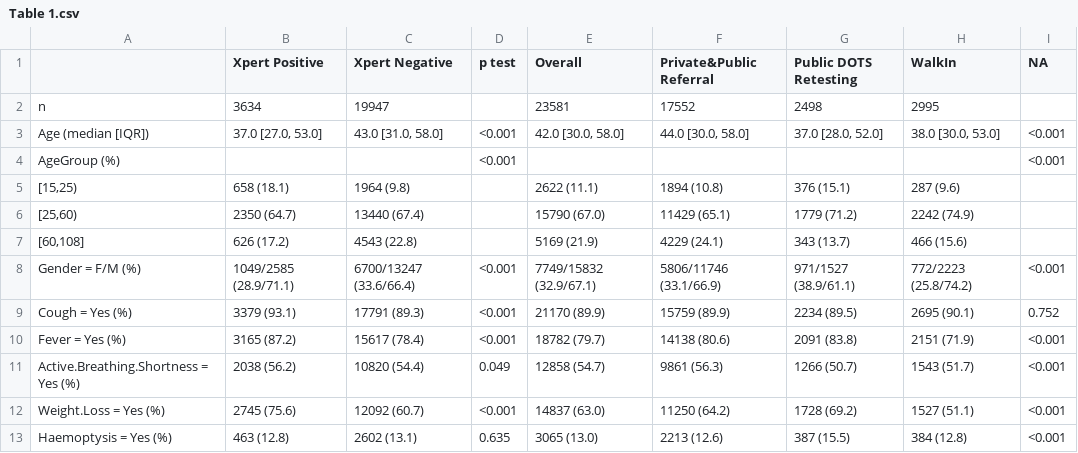
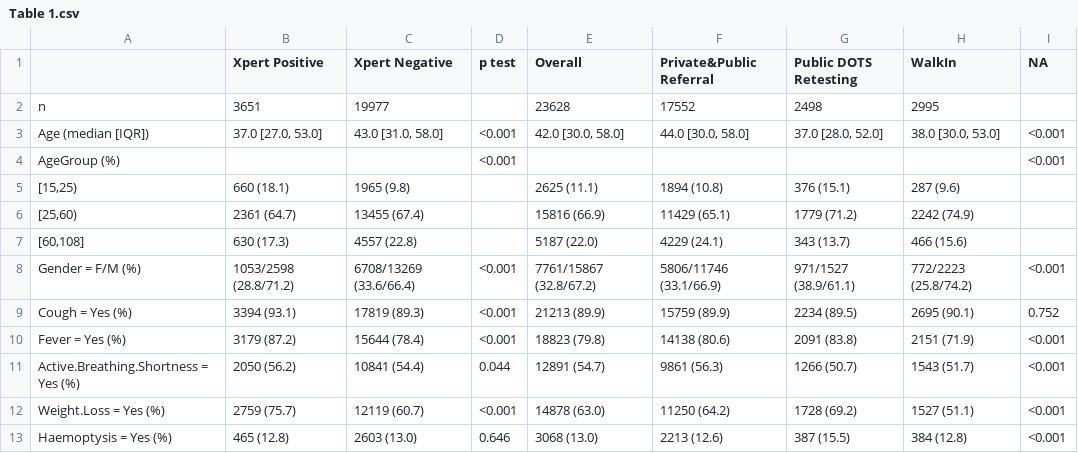
Before and after one commit to ZZQin/MachineBGD, a CSV file: Results/Table 1.csv, drawn as a sheet; only a part is shown; the diff covers the shown part only.

```diff
--- a/Results/Table 1.csv
+++ b/Results/Table 1.csv
@@ -1,13 +1,13 @@
 "","Xpert Positive","Xpert Negative","p test","Overall","Private&Public Referral","Public DOTS Retesting","WalkIn","NA"
-"n","3634","19947","","23581","17552","2498","2995",""
+"n","3651","19977","","23628","17552","2498","2995",""
 "Age (median [IQR])","37.0 [27.0, 53.0]","43.0 [31.0, 58.0]","<0.001","42.0 [30.0, 58.0]","44.0 [30.0, 58.0]","37.0 [28.0, 52.0]","38.0 [30.0, 53.0]","<0.001"
 "AgeGroup (%)","","","<0.001","","","","","<0.001"
-"   [15,25)","658 (18.1)","1964 (9.8)","","2622 (11.1)","1894 (10.8)","376 (15.1)","287 (9.6)",""
-"   [25,60)","2350 (64.7)","13440 (67.4)","","15790 (67.0)","11429 (65.1)","1779 (71.2)","2242 (74.9)",""
-"   [60,108]","626 (17.2)","4543 (22.8)","","5169 (21.9)","4229 (24.1)","343 (13.7)","466 (15.6)",""
-"Gender = F/M (%)","1049/2585 (28.9/71.1)","6700/13247 (33.6/66.4)","<0.001","7749/15832 (32.9/67.1)","5806/11746 (33.1/66.9)","971/1527 (38.9/61.1)","772/2223 (25.8/74.2)","<0.001"
-"Cough = Yes (%)","3379 (93.1)","17791 (89.3)","<0.001","21170 (89.9)","15759 (89.9)","2234 (89.5)","2695 (90.1)","0.752"
-"Fever = Yes (%)","3165 (87.2)","15617 (78.4)","<0.001","18782 (79.7)","14138 (80.6)","2091 (83.8)","2151 (71.9)","<0.001"
-"Active.Breathing.Shortness = Yes (%)","2038 (56.2)","10820 (54.4)","0.049","12858 (54.7)","9861 (56.3)","1266 (50.7)","1543 (51.7)","<0.001"
-"Weight.Loss = Yes (%)","2745 (75.6)","12092 (60.7)","<0.001","14837 (63.0)","11250 (64.2)","1728 (69.2)","1527 (51.1)","<0.001"
-"Haemoptysis = Yes (%)","463 (12.8)","2602 (13.1)","0.635","3065 (13.0)","2213 (12.6)","387 (15.5)","384 (12.8)","<0.001"
+"   [15,25)","660 (18.1)","1965 (9.8)","","2625 (11.1)","1894 (10.8)","376 (15.1)","287 (9.6)",""
+"   [25,60)","2361 (64.7)","13455 (67.4)","","15816 (66.9)","11429 (65.1)","1779 (71.2)","2242 (74.9)",""
+"   [60,108]","630 (17.3)","4557 (22.8)","","5187 (22.0)","4229 (24.1)","343 (13.7)","466 (15.6)",""
+"Gender = F/M (%)","1053/2598 (28.8/71.2)","6708/13269 (33.6/66.4)","<0.001","7761/15867 (32.8/67.2)","5806/11746 (33.1/66.9)","971/1527 (38.9/61.1)","772/2223 (25.8/74.2)","<0.001"
+"Cough = Yes (%)","3394 (93.1)","17819 (89.3)","<0.001","21213 (89.9)","15759 (89.9)","2234 (89.5)","2695 (90.1)","0.752"
+"Fever = Yes (%)","3179 (87.2)","15644 (78.4)","<0.001","18823 (79.8)","14138 (80.6)","2091 (83.8)","2151 (71.9)","<0.001"
+"Active.Breathing.Shortness = Yes (%)","2050 (56.2)","10841 (54.4)","0.044","12891 (54.7)","9861 (56.3)","1266 (50.7)","1543 (51.7)","<0.001"
+"Weight.Loss = Yes (%)","2759 (75.7)","12119 (60.7)","<0.001","14878 (63.0)","11250 (64.2)","1728 (69.2)","1527 (51.1)","<0.001"
+"Haemoptysis = Yes (%)","465 (12.8)","2603 (13.0)","0.646","3068 (13.0)","2213 (12.6)","387 (15.5)","384 (12.8)","<0.001"
```
Also changed, not shown: 47 edited cells elsewhere in this file, Results/aucTable.csv, Results/humanAI.csv, 16 other files.
